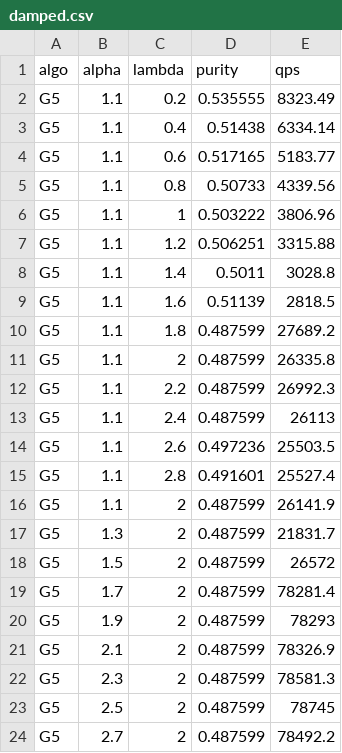
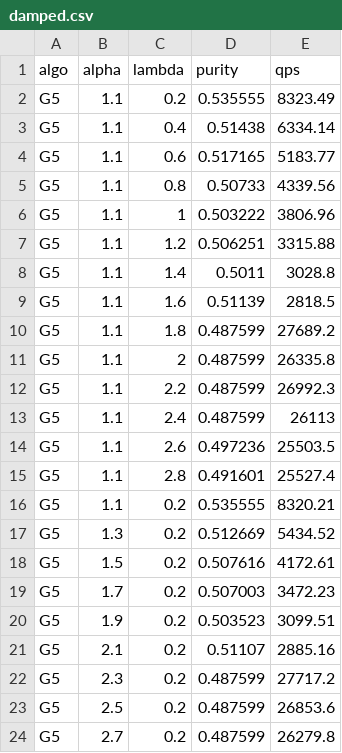
Before and after one commit to intellistream/Sesame, a CSV file: scripts/raw/damped.csv, drawn as a sheet.

Commit message:
fix: extra.damped data

```diff
--- a/scripts/raw/damped.csv
+++ b/scripts/raw/damped.csv
@@ -15,10 +15,10 @@ G5,1.1,2.6,0.497236,25503.5
 G5,1.1,2.8,0.491601,25527.4
-G5,1.1,2,0.487599,26141.9
-G5,1.3,2,0.487599,21831.7
-G5,1.5,2,0.487599,26572
-G5,1.7,2,0.487599,78281.4
-G5,1.9,2,0.487599,78293
-G5,2.1,2,0.487599,78326.9
-G5,2.3,2,0.487599,78581.3
-G5,2.5,2,0.487599,78745
-G5,2.7,2,0.487599,78492.2
+G5,1.1,0.2,0.535555,8320.21
+G5,1.3,0.2,0.512669,5434.52
+G5,1.5,0.2,0.507616,4172.61
+G5,1.7,0.2,0.507003,3472.23
+G5,1.9,0.2,0.503523,3099.51
+G5,2.1,0.2,0.51107,2885.16
+G5,2.3,0.2,0.487599,27717.2
+G5,2.5,0.2,0.487599,26853.6
+G5,2.7,0.2,0.487599,26279.8
```
